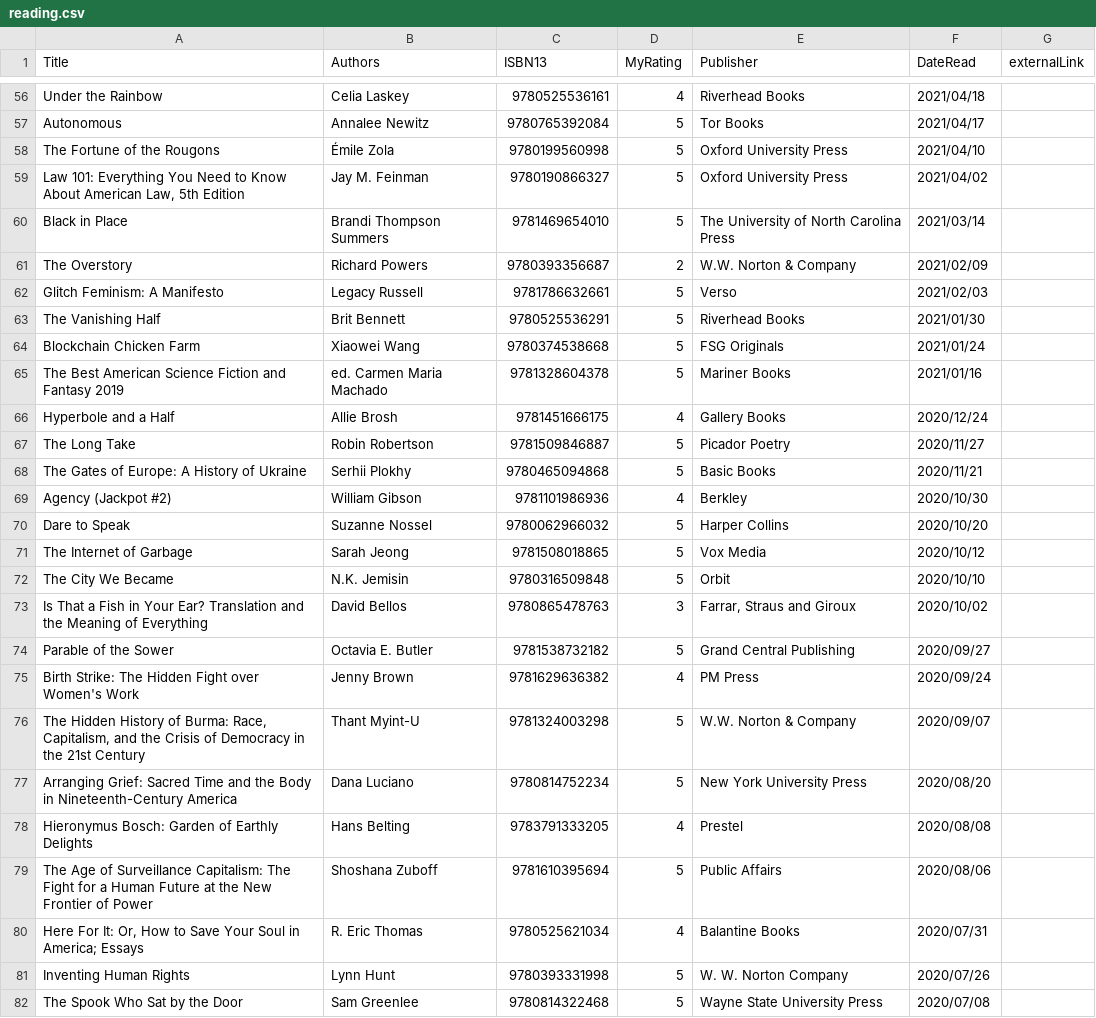
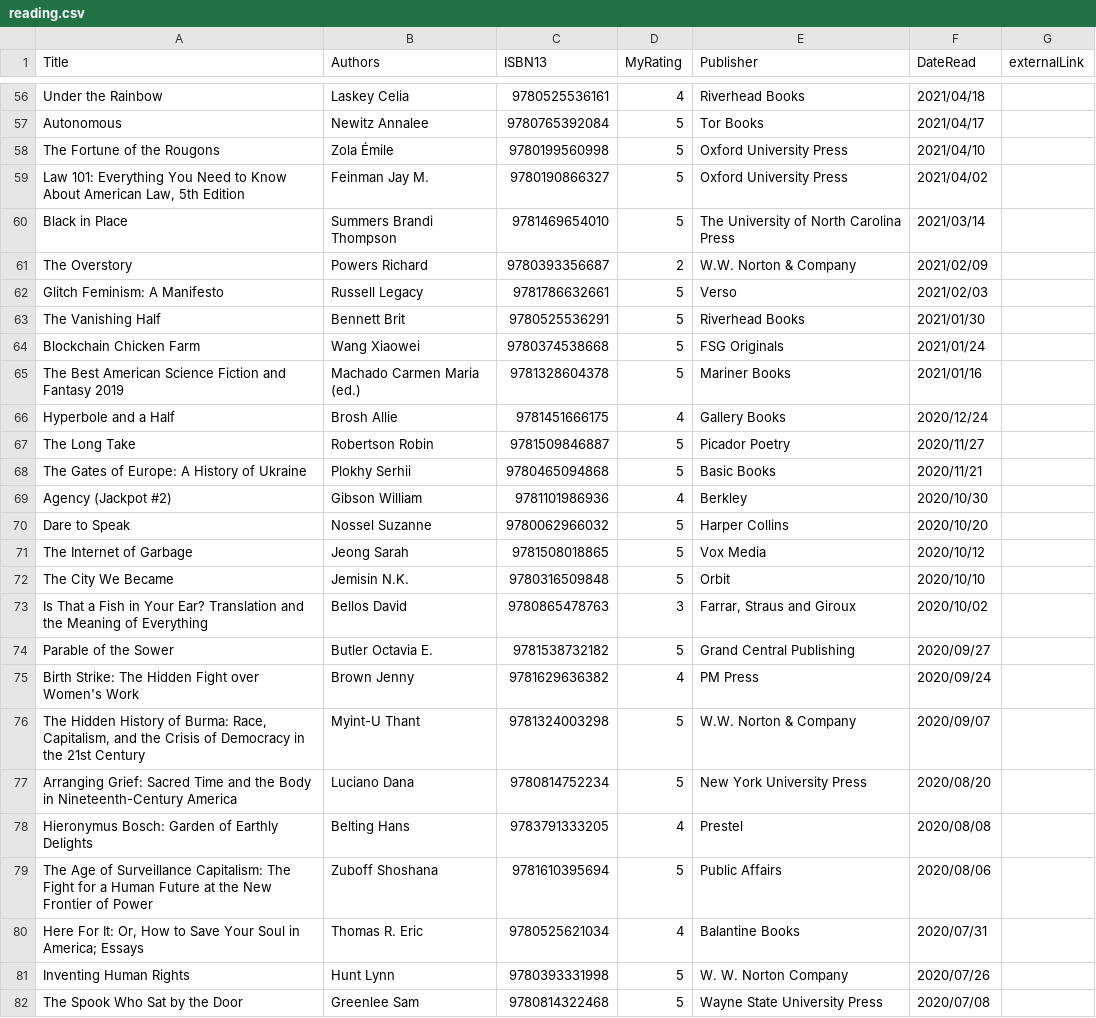
Before and after one commit to mattbailey0/mattmattmatt_2, a CSV file: _data/reading.csv, drawn as a sheet; only a part is shown, gaps mark what is left out; the diff covers the shown part only.

Commit message:
proper by-author alphabetization. painful

```diff
--- a/_data/reading.csv
+++ b/_data/reading.csv
@@ -56,27 +56,27 @@ Title,Authors,ISBN13,MyRating,Publisher,DateRead,externalLink
-"Under the Rainbow",Celia Laskey,9780525536161,4,Riverhead Books,2021/04/18
-"Autonomous",Annalee Newitz,9780765392084,5,Tor Books,2021/04/17
-"The Fortune of the Rougons",Émile Zola,9780199560998,5,Oxford University Press,2021/04/10
-"Law 101: Everything You Need to Know About American Law, 5th Edition",Jay M. Feinman,9780190866327,5,Oxford University Press,2021/04/02
-"Black in Place",Brandi Thompson Summers,9781469654010,5,The University of North Carolina Press,2021/03/14
-"The Overstory",Richard Powers,9780393356687,2,W.W. Norton & Company,2021/02/09
-"Glitch Feminism: A Manifesto",Legacy Russell,9781786632661,5,Verso,2021/02/03
-"The Vanishing Half",Brit Bennett,9780525536291,5,Riverhead Books,2021/01/30
-"Blockchain Chicken Farm",Xiaowei Wang,9780374538668,5,FSG Originals,2021/01/24
-"The Best American Science Fiction and Fantasy 2019",ed. Carmen Maria Machado,9781328604378,5,Mariner Books,2021/01/16
-"Hyperbole and a Half",Allie Brosh,9781451666175,4,Gallery Books,2020/12/24
-"The Long Take",Robin Robertson,9781509846887,5,Picador Poetry,2020/11/27
-"The Gates of Europe: A History of Ukraine",Serhii Plokhy,9780465094868,5,Basic Books,2020/11/21
-"Agency (Jackpot #2)",William Gibson,9781101986936,4,Berkley,2020/10/30
-"Dare to Speak",Suzanne Nossel,9780062966032,5,Harper Collins,2020/10/20
-"The Internet of Garbage",Sarah Jeong,9781508018865,5,Vox Media,2020/10/12
-"The City We Became",N.K. Jemisin,9780316509848,5,Orbit,2020/10/10
-"Is That a Fish in Your Ear? Translation and the Meaning of Everything",David Bellos,9780865478763,3,"Farrar, Straus and Giroux",2020/10/02
-"Parable of the Sower",Octavia E. Butler,9781538732182,5,Grand Central Publishing,2020/09/27
-"Birth Strike: The Hidden Fight over Women's Work",Jenny Brown,9781629636382,4,PM Press,2020/09/24
-"The Hidden History of Burma: Race, Capitalism, and the Crisis of Democracy in the 21st Century",Thant Myint-U,9781324003298,5,W.W. Norton & Company,2020/09/07
-"Arranging Grief: Sacred Time and the Body in Nineteenth-Century America",Dana Luciano,9780814752234,5,New York University Press,2020/08/20
-"Hieronymus Bosch: Garden of Earthly Delights",Hans Belting,9783791333205,4,Prestel,2020/08/08
-"The Age of Surveillance Capitalism: The Fight for a Human Future at the New Frontier of Power",Shoshana Zuboff,9781610395694,5,Public Affairs,2020/08/06
-"Here For It: Or, How to Save Your Soul in America; Essays ",R. Eric Thomas,9780525621034,4,Balantine Books,2020/07/31
-"Inventing Human Rights",Lynn Hunt,9780393331998,5,W. W. Norton Company,2020/07/26
-"The Spook Who Sat by the Door",Sam Greenlee,9780814322468,5,Wayne State University Press,2020/07/08
+"Under the Rainbow",Laskey Celia,9780525536161,4,Riverhead Books,2021/04/18
+"Autonomous",Newitz Annalee,9780765392084,5,Tor Books,2021/04/17
+"The Fortune of the Rougons",Zola Émile,9780199560998,5,Oxford University Press,2021/04/10
+"Law 101: Everything You Need to Know About American Law, 5th Edition",Feinman Jay M.,9780190866327,5,Oxford University Press,2021/04/02
+"Black in Place",Summers Brandi Thompson,9781469654010,5,The University of North Carolina Press,2021/03/14
+"The Overstory",Powers Richard,9780393356687,2,W.W. Norton & Company,2021/02/09
+"Glitch Feminism: A Manifesto",Russell Legacy,9781786632661,5,Verso,2021/02/03
+"The Vanishing Half",Bennett Brit,9780525536291,5,Riverhead Books,2021/01/30
+"Blockchain Chicken Farm",Wang Xiaowei,9780374538668,5,FSG Originals,2021/01/24
+"The Best American Science Fiction and Fantasy 2019",Machado Carmen Maria (ed.),9781328604378,5,Mariner Books,2021/01/16
+"Hyperbole and a Half",Brosh Allie,9781451666175,4,Gallery Books,2020/12/24
+"The Long Take",Robertson Robin,9781509846887,5,Picador Poetry,2020/11/27
+"The Gates of Europe: A History of Ukraine",Plokhy Serhii,9780465094868,5,Basic Books,2020/11/21
+"Agency (Jackpot #2)",Gibson William,9781101986936,4,Berkley,2020/10/30
+"Dare to Speak",Nossel Suzanne,9780062966032,5,Harper Collins,2020/10/20
+"The Internet of Garbage",Jeong Sarah,9781508018865,5,Vox Media,2020/10/12
+"The City We Became",Jemisin N.K.,9780316509848,5,Orbit,2020/10/10
+"Is That a Fish in Your Ear? Translation and the Meaning of Everything",Bellos David,9780865478763,3,"Farrar, Straus and Giroux",2020/10/02
+"Parable of the Sower",Butler Octavia E.,9781538732182,5,Grand Central Publishing,2020/09/27
+"Birth Strike: The Hidden Fight over Women's Work",Brown Jenny,9781629636382,4,PM Press,2020/09/24
+"The Hidden History of Burma: Race, Capitalism, and the Crisis of Democracy in the 21st Century",Myint-U Thant,9781324003298,5,W.W. Norton & Company,2020/09/07
+"Arranging Grief: Sacred Time and the Body in Nineteenth-Century America",Luciano Dana,9780814752234,5,New York University Press,2020/08/20
+"Hieronymus Bosch: Garden of Earthly Delights",Belting Hans,9783791333205,4,Prestel,2020/08/08
+"The Age of Surveillance Capitalism: The Fight for a Human Future at the New Frontier of Power",Zuboff Shoshana,9781610395694,5,Public Affairs,2020/08/06
+"Here For It: Or, How to Save Your Soul in America; Essays ",Thomas R. Eric,9780525621034,4,Balantine Books,2020/07/31
+"Inventing Human Rights",Hunt Lynn,9780393331998,5,W. W. Norton Company,2020/07/26
+"The Spook Who Sat by the Door",Greenlee Sam,9780814322468,5,Wayne State University Press,2020/07/08
```
Also changed, not shown: 62 edited cells elsewhere in this file, 1 other file.
